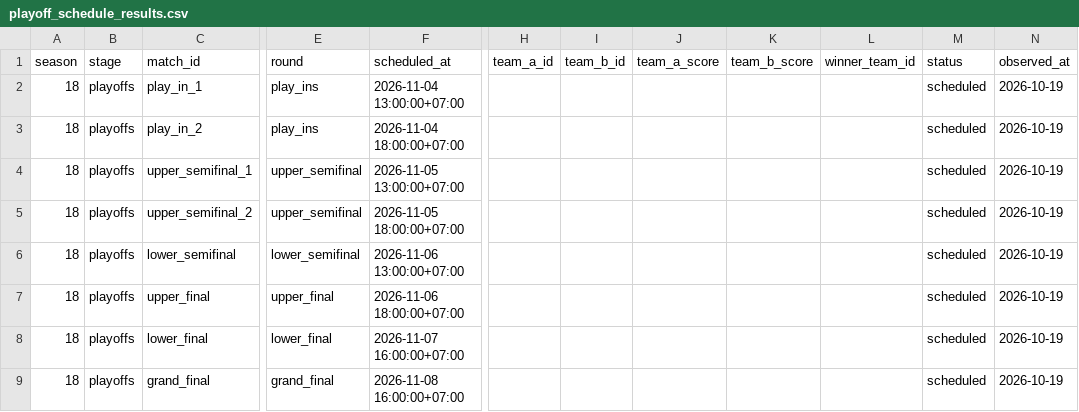
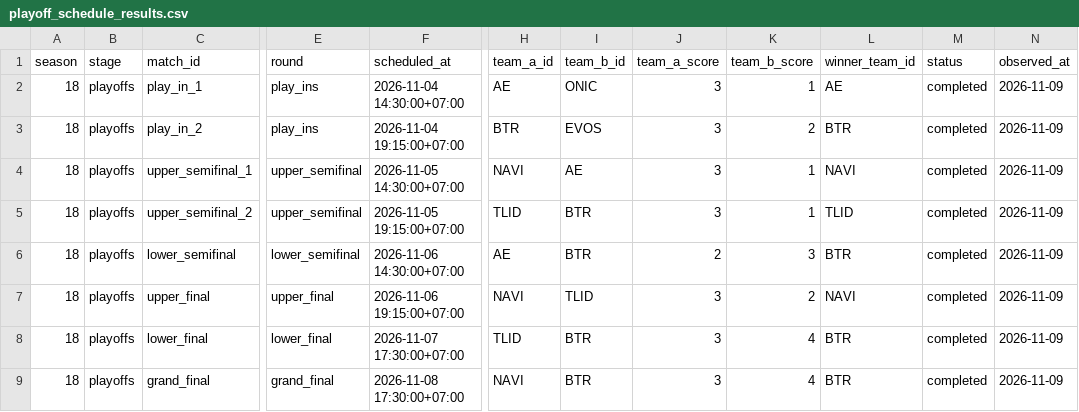
Before and after one commit to febrian2104/prediksi-juara-mpl-id-s18, a CSV file: data/season18/playoff_schedule_results.csv, drawn as a sheet; only a part is shown, gaps mark what is left out; the diff names each change by its address in the sheet, - before the commit and + after, or states it on an @@ line.

Commit message:
update data playoff and update ui

```diff
--- a/data/season18/playoff_schedule_results.csv
+++ b/data/season18/playoff_schedule_results.csv
-F2 (scheduled_at): 2026-11-04 13:00:00+07:00
+F2 (scheduled_at): 2026-11-04 14:30:00+07:00
-H2 (team_a_id): (empty)
+H2 (team_a_id): AE
-I2 (team_b_id): (empty)
+I2 (team_b_id): ONIC
-J2:J5 (team_a_score): (empty)
+J2:J5 (team_a_score): 3
-K2 (team_b_score): (empty)
+K2 (team_b_score): 1
-L2 (winner_team_id): (empty)
+L2 (winner_team_id): AE
-M2:M9 (status): scheduled
+M2:M9 (status): completed
-N2:N9 (observed_at): 2026-10-19
+N2:N9 (observed_at): 2026-11-09
-F3 (scheduled_at): 2026-11-04 18:00:00+07:00
+F3 (scheduled_at): 2026-11-04 19:15:00+07:00
-H3 (team_a_id): (empty)
+H3 (team_a_id): BTR
-I3 (team_b_id): (empty)
+I3 (team_b_id): EVOS
-K3 (team_b_score): (empty)
+K3 (team_b_score): 2
-L3 (winner_team_id): (empty)
+L3 (winner_team_id): BTR
-F4 (scheduled_at): 2026-11-05 13:00:00+07:00
+F4 (scheduled_at): 2026-11-05 14:30:00+07:00
-H4 (team_a_id): (empty)
+H4 (team_a_id): NAVI
-I4 (team_b_id): (empty)
+I4 (team_b_id): AE
-K4:K5 (team_b_score): (empty)
+K4:K5 (team_b_score): 1
-L4 (winner_team_id): (empty)
+L4 (winner_team_id): NAVI
-F5 (scheduled_at): 2026-11-05 18:00:00+07:00
+F5 (scheduled_at): 2026-11-05 19:15:00+07:00
-H5 (team_a_id): (empty)
+H5 (team_a_id): TLID
-I5:I6 (team_b_id): (empty)
+I5:I6 (team_b_id): BTR
-L5 (winner_team_id): (empty)
+L5 (winner_team_id): TLID
-F6 (scheduled_at): 2026-11-06 13:00:00+07:00
+F6 (scheduled_at): 2026-11-06 14:30:00+07:00
-H6 (team_a_id): (empty)
+H6 (team_a_id): AE
-J6 (team_a_score): (empty)
+J6 (team_a_score): 2
-K6 (team_b_score): (empty)
+K6 (team_b_score): 3
-L6 (winner_team_id): (empty)
+L6 (winner_team_id): BTR
-F7 (scheduled_at): 2026-11-06 18:00:00+07:00
+F7 (scheduled_at): 2026-11-06 19:15:00+07:00
-H7 (team_a_id): (empty)
+H7 (team_a_id): NAVI
-I7 (team_b_id): (empty)
+I7 (team_b_id): TLID
-J7:J9 (team_a_score): (empty)
+J7:J9 (team_a_score): 3
-K7 (team_b_score): (empty)
+K7 (team_b_score): 2
-L7 (winner_team_id): (empty)
+L7 (winner_team_id): NAVI
-F8 (scheduled_at): 2026-11-07 16:00:00+07:00
+F8 (scheduled_at): 2026-11-07 17:30:00+07:00
-H8 (team_a_id): (empty)
+H8 (team_a_id): TLID
-I8:I9 (team_b_id): (empty)
+I8:I9 (team_b_id): BTR
-K8:K9 (team_b_score): (empty)
+K8:K9 (team_b_score): 4
-L8:L9 (winner_team_id): (empty)
+L8:L9 (winner_team_id): BTR
-F9 (scheduled_at): 2026-11-08 16:00:00+07:00
+F9 (scheduled_at): 2026-11-08 17:30:00+07:00
-H9 (team_a_id): (empty)
+H9 (team_a_id): NAVI
```
Also changed, not shown: data/season18/rosters.csv, data/season18/schedule_results.csv, 34 other files.
